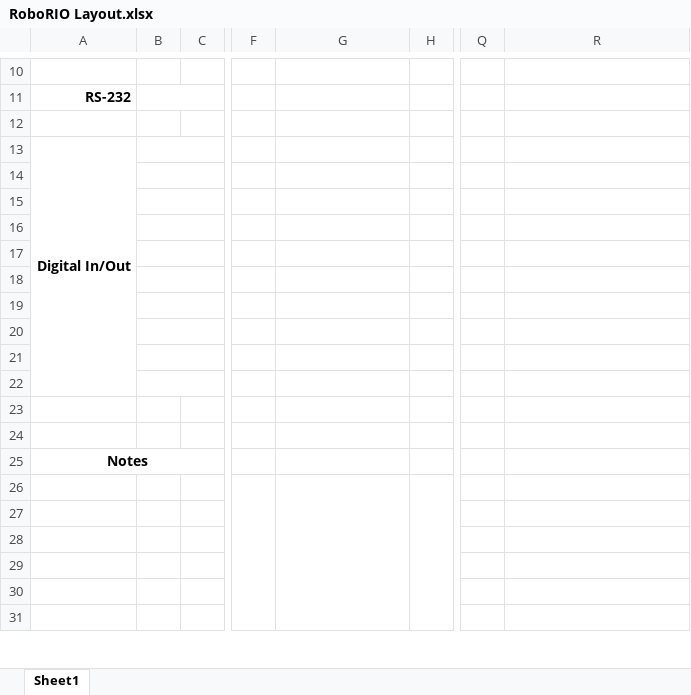
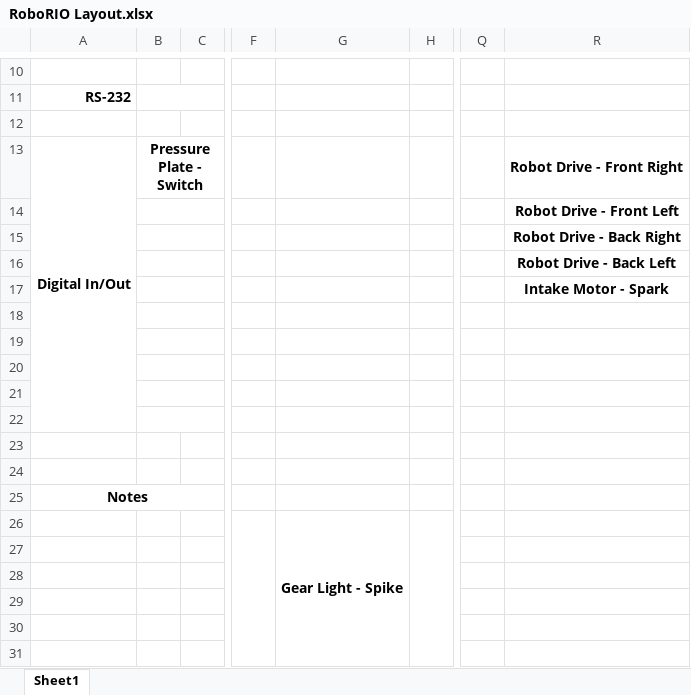
Before and after one commit to tvanprooyen/team858, an Excel workbook: Robot Information/2017/RoboRIO Layout.xlsx, sheet Sheet1, drawn as a sheet; only a part is shown, gaps mark what is left out; values as stored, in another font and other column widths than the file's, no borders; charts and pictures not drawn; the diff names each change by its address in the sheet, - before the commit and + after, or states it on an @@ line.

Commit message:
Added Information

```diff
--- a/Robot Information/2017/RoboRIO Layout.xlsx (sheet Sheet1)
+++ b/Robot Information/2017/RoboRIO Layout.xlsx (sheet Sheet1)
-B13: (empty)
+B13: Pressure Plate - Switch
-R13: (empty)
+R13: Robot Drive - Front Right
-R14: (empty)
+R14: Robot Drive - Front Left
-R15: (empty)
+R15: Robot Drive - Back Right
-R16: (empty)
+R16: Robot Drive - Back Left
-R17: (empty)
+R17: Intake Motor - Spark
-G26: (empty)
+G26: Gear Light - Spike
```
